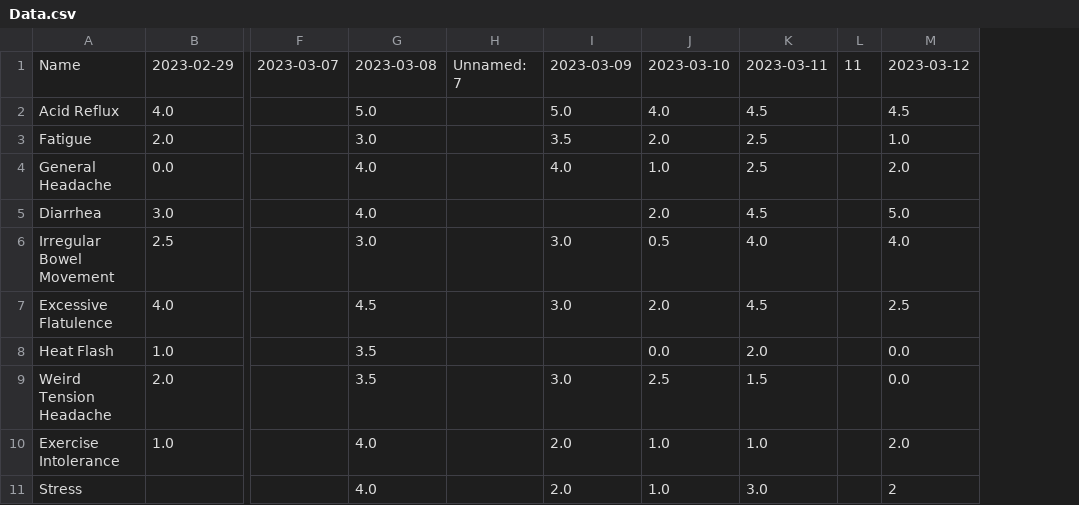
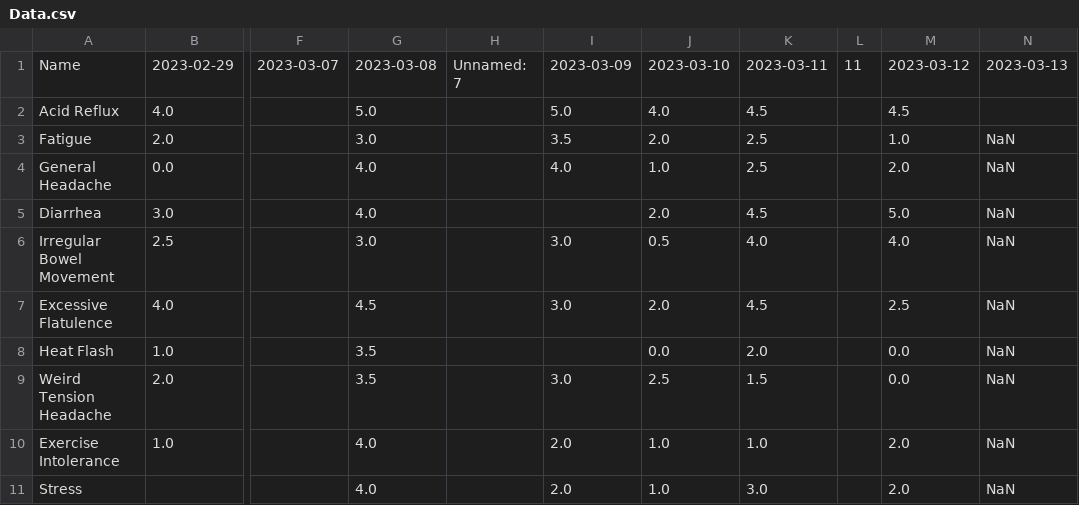
Before and after one commit to yannlk/ChronicPal, a CSV file: Data.csv, drawn as a sheet; only a part is shown, gaps mark what is left out; the diff names each change by its address in the sheet, - before the commit and + after, or states it on an @@ line.

```diff
--- a/Data.csv
+++ b/Data.csv
+column N, rows 1-11: 2023-03-13 |  | NaN | NaN | NaN | NaN | NaN | NaN | NaN | NaN | NaN
-M11: 2
+M11: 2.0
```
Also changed, not shown: Collectors.csv, 1 other file.
